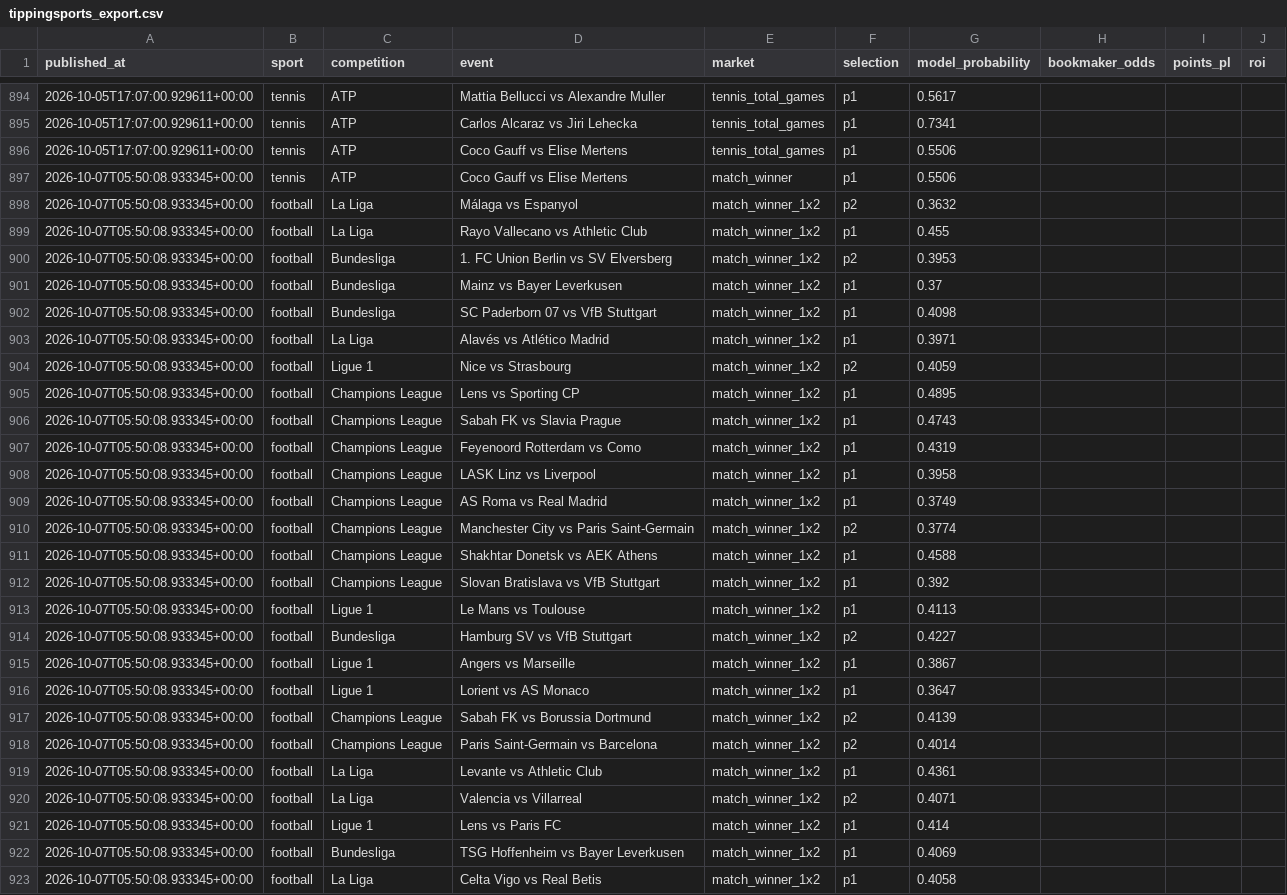
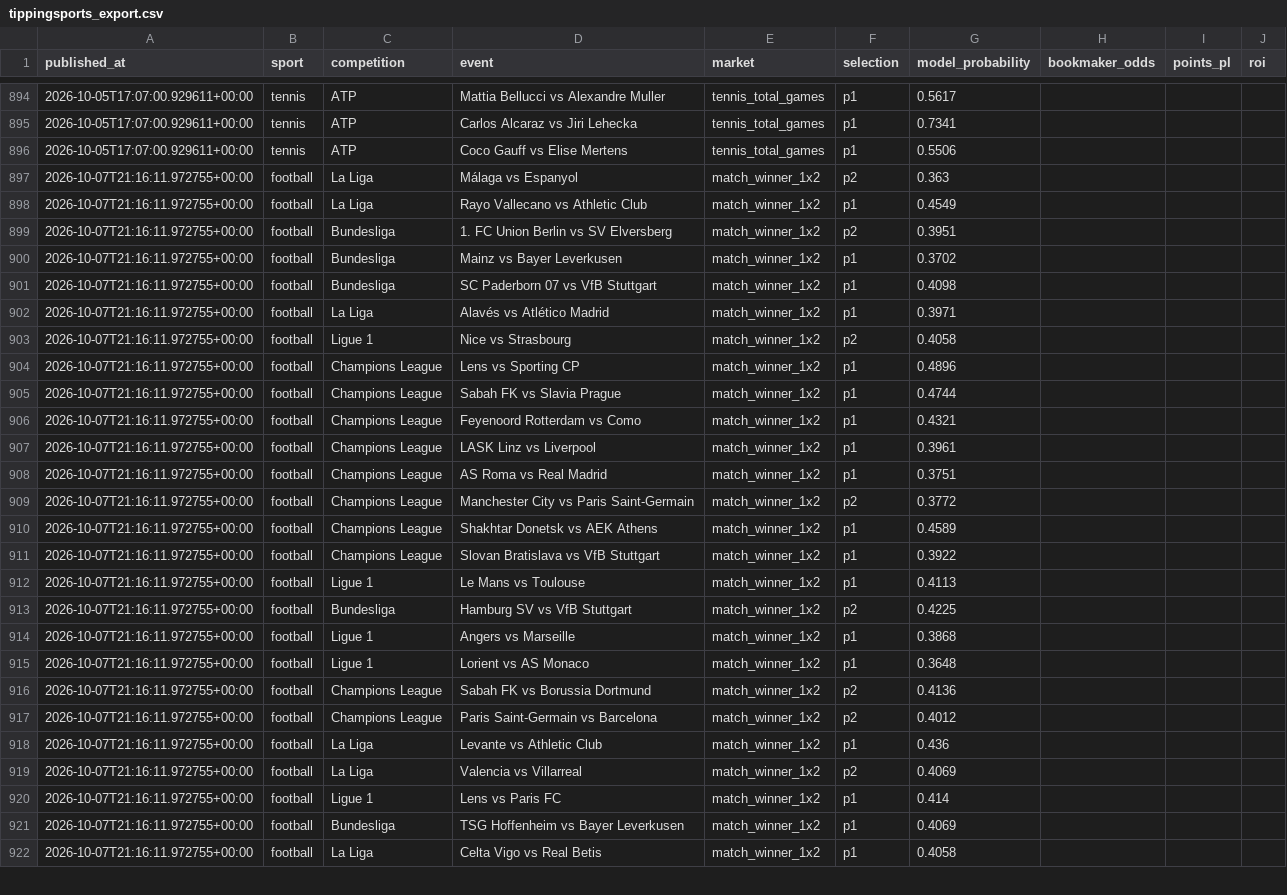
Before and after one commit to topboyasian-stack/match-signal, a CSV file: data/tippingsports_export.csv, drawn as a sheet; only a part is shown, gaps mark what is left out; removed rows and columns are numbered as before the commit, all else as after; the diff covers the shown part only; the diff names each change by its address in the sheet, - before the commit and + after, or states it on an @@ line.

```diff
--- a/data/tippingsports_export.csv
+++ b/data/tippingsports_export.csv
-row 897: 2026-10-07T05:50:08.933345+00:00 | tennis | ATP | Coco Gauff vs Elise Mertens | match_winner | p1 | 0.5506
-A897:A922 (published_at): 2026-10-07T05:50:08.933345+00:00
+A897:A922 (published_at): 2026-10-07T21:16:11.972755+00:00
-G897 (model_probability): 0.3632
+G897 (model_probability): 0.363
-G898 (model_probability): 0.455
+G898 (model_probability): 0.4549
-G899 (model_probability): 0.3953
+G899 (model_probability): 0.3951
-G900 (model_probability): 0.37
+G900 (model_probability): 0.3702
-G903 (model_probability): 0.4059
+G903 (model_probability): 0.4058
-G904 (model_probability): 0.4895
+G904 (model_probability): 0.4896
-G905 (model_probability): 0.4743
+G905 (model_probability): 0.4744
-G906 (model_probability): 0.4319
+G906 (model_probability): 0.4321
-G907 (model_probability): 0.3958
+G907 (model_probability): 0.3961
-G908 (model_probability): 0.3749
+G908 (model_probability): 0.3751
-G909 (model_probability): 0.3774
+G909 (model_probability): 0.3772
-G910 (model_probability): 0.4588
+G910 (model_probability): 0.4589
-G911 (model_probability): 0.392
+G911 (model_probability): 0.3922
-G913 (model_probability): 0.4227
+G913 (model_probability): 0.4225
-G914 (model_probability): 0.3867
+G914 (model_probability): 0.3868
-G915 (model_probability): 0.3647
+G915 (model_probability): 0.3648
-G916 (model_probability): 0.4139
+G916 (model_probability): 0.4136
-G917 (model_probability): 0.4014
+G917 (model_probability): 0.4012
-G918 (model_probability): 0.4361
+G918 (model_probability): 0.436
-G919 (model_probability): 0.4071
+G919 (model_probability): 0.4069
```
Also changed, not shown: 3 edited cells elsewhere in this file, 3 other files.
